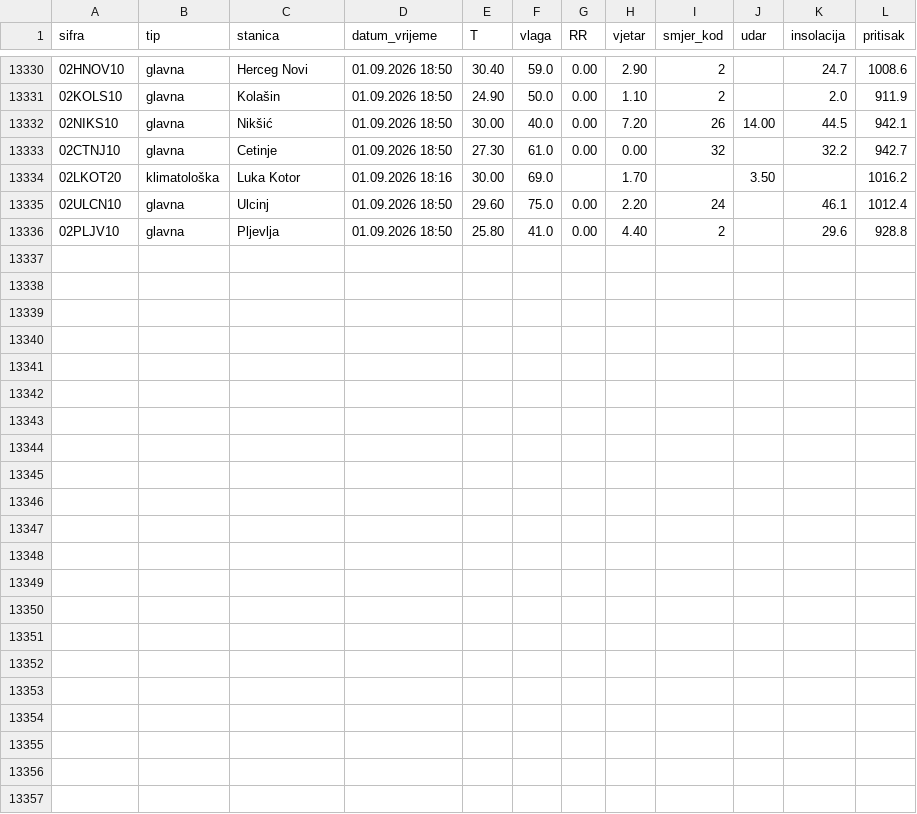
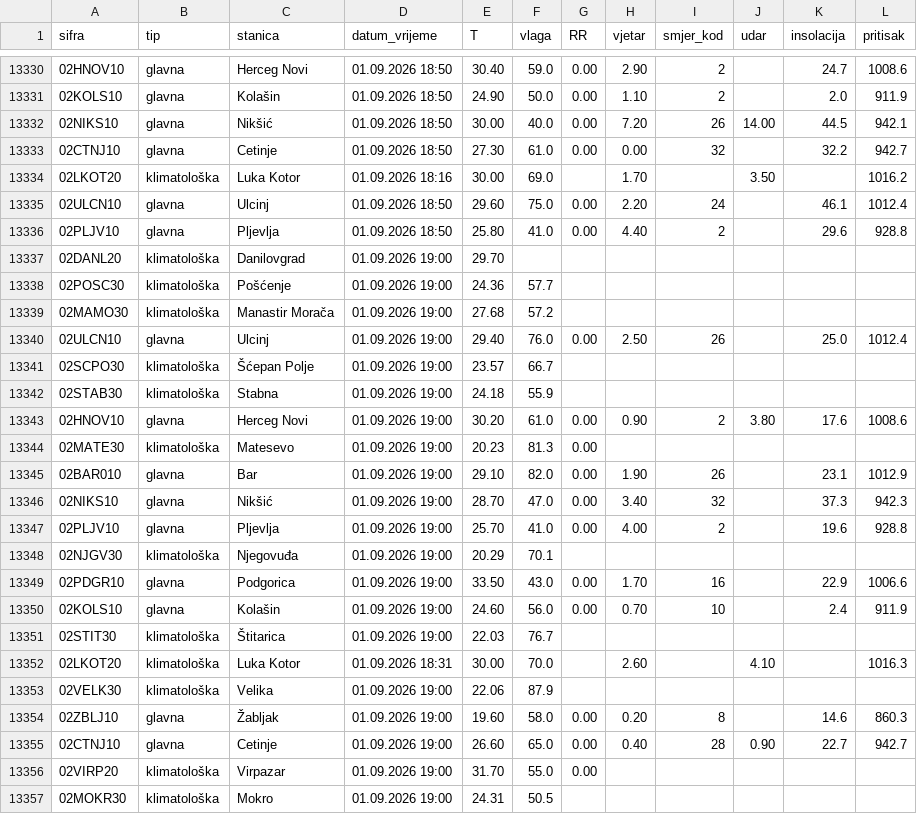
Before and after one commit to forkusis/MeteoMNEv3, a CSV file: data/history.csv, drawn as a sheet; only a part is shown, gaps mark what is left out.

```diff
--- a/data/history.csv
+++ b/data/history.csv
@@ -13336 +13336,22 @@ sifra,tip,stanica,datum_vrijeme,T,vlaga,RR,vjetar,smjer_kod,udar,insolacija,prit
 02PLJV10,glavna,Pljevlja,01.09.2026 18:50,25.80,41.0,0.00,4.40,2,,29.6,928.8
+02DANL20,klimatološka,Danilovgrad,01.09.2026 19:00,29.70,,,,,,,
+02POSC30,klimatološka,Pošćenje,01.09.2026 19:00,24.36,57.7,,,,,,
+02MAMO30,klimatološka,Manastir Morača,01.09.2026 19:00,27.68,57.2,,,,,,
+02ULCN10,glavna,Ulcinj,01.09.2026 19:00,29.40,76.0,0.00,2.50,26,,25.0,1012.4
+02SCPO30,klimatološka,Šćepan Polje,01.09.2026 19:00,23.57,66.7,,,,,,
+02STAB30,klimatološka,Stabna,01.09.2026 19:00,24.18,55.9,,,,,,
+02HNOV10,glavna,Herceg Novi,01.09.2026 19:00,30.20,61.0,0.00,0.90,2,3.80,17.6,1008.6
+02MATE30,klimatološka,Matesevo,01.09.2026 19:00,20.23,81.3,0.00,,,,,
+02BAR010,glavna,Bar,01.09.2026 19:00,29.10,82.0,0.00,1.90,26,,23.1,1012.9
+02NIKS10,glavna,Nikšić,01.09.2026 19:00,28.70,47.0,0.00,3.40,32,,37.3,942.3
+02PLJV10,glavna,Pljevlja,01.09.2026 19:00,25.70,41.0,0.00,4.00,2,,19.6,928.8
+02NJGV30,klimatološka,Njegovuđa,01.09.2026 19:00,20.29,70.1,,,,,,
+02PDGR10,glavna,Podgorica,01.09.2026 19:00,33.50,43.0,0.00,1.70,16,,22.9,1006.6
+02KOLS10,glavna,Kolašin,01.09.2026 19:00,24.60,56.0,0.00,0.70,10,,2.4,911.9
+02STIT30,klimatološka,Štitarica,01.09.2026 19:00,22.03,76.7,,,,,,
+02LKOT20,klimatološka,Luka Kotor,01.09.2026 18:31,30.00,70.0,,2.60,,4.10,,1016.3
+02VELK30,klimatološka,Velika,01.09.2026 19:00,22.06,87.9,,,,,,
+02ZBLJ10,glavna,Žabljak,01.09.2026 19:00,19.60,58.0,0.00,0.20,8,,14.6,860.3
+02CTNJ10,glavna,Cetinje,01.09.2026 19:00,26.60,65.0,0.00,0.40,28,0.90,22.7,942.7
+02VIRP20,klimatološka,Virpazar,01.09.2026 19:00,31.70,55.0,0.00,,,,,
+02MOKR30,klimatološka,Mokro,01.09.2026 19:00,24.31,50.5,,,,,,
```
Also changed, not shown: 28 other files.
